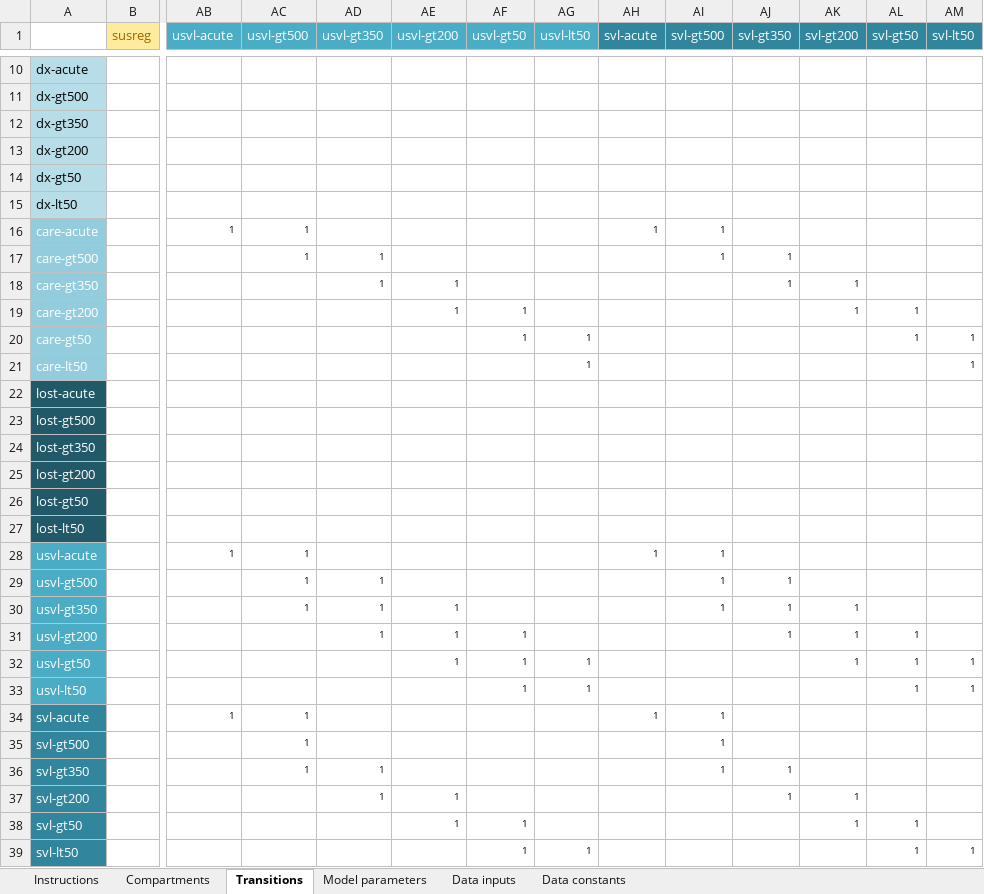
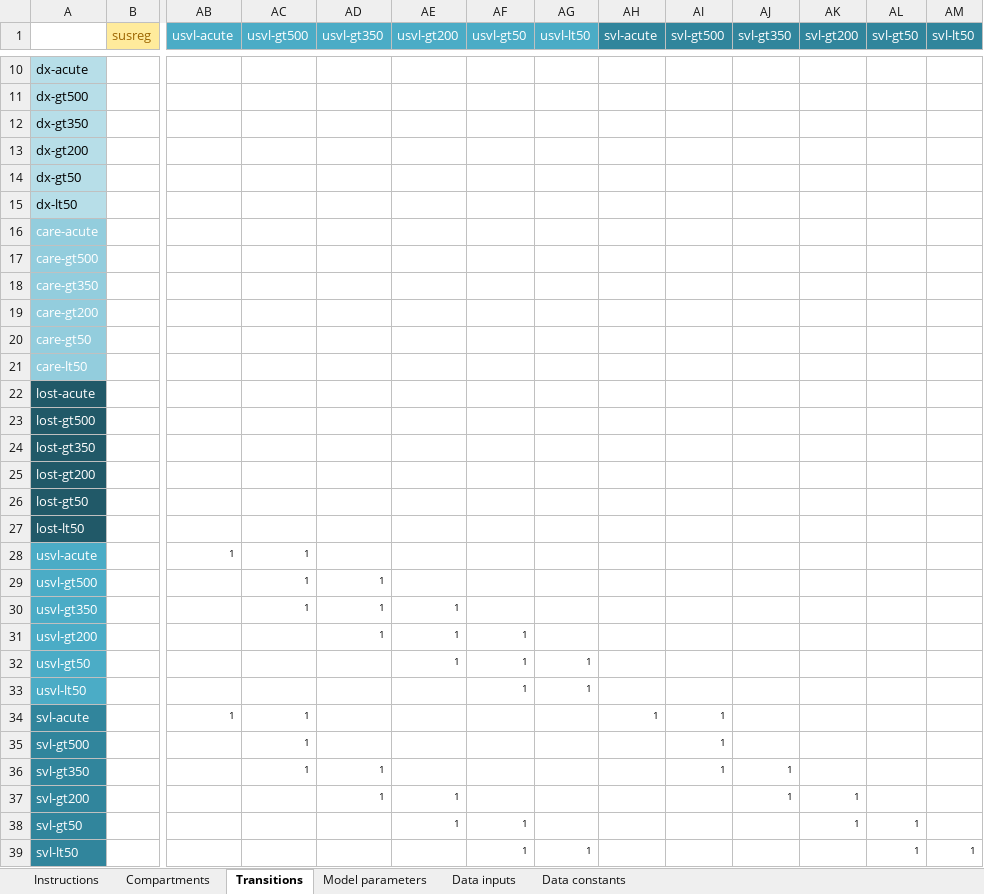
Before and after one commit to optimamodel/optima, an Excel workbook: optima/model-inputs.xlsx, sheet Transitions, drawn as a sheet; only a part is shown, gaps mark what is left out; values as stored, in another font and other column widths than the file's, no borders; conditional formats not drawn; the diff names each change by its address in the sheet, - before the commit and + after, or states it on an @@ line.

Commit message:
reverting changes

```diff
--- a/optima/model-inputs.xlsx (sheet Transitions)
+++ b/optima/model-inputs.xlsx (sheet Transitions)
-AB16 (usvl-acute): 1
+AB16 (usvl-acute): (empty)
-AC16:AC17 (usvl-gt500): 1
+AC16:AC17 (usvl-gt500): (empty)
-AH16 (svl-acute): 1
+AH16 (svl-acute): (empty)
-AI16:AI17 (svl-gt500): 1
+AI16:AI17 (svl-gt500): (empty)
-AD17:AD18 (usvl-gt350): 1
+AD17:AD18 (usvl-gt350): (empty)
-AJ17:AJ18 (svl-gt350): 1
+AJ17:AJ18 (svl-gt350): (empty)
-AE18:AE19 (usvl-gt200): 1
+AE18:AE19 (usvl-gt200): (empty)
-AK18:AK19 (svl-gt200): 1
+AK18:AK19 (svl-gt200): (empty)
-AF19:AF20 (usvl-gt50): 1
+AF19:AF20 (usvl-gt50): (empty)
-AL19:AL20 (svl-gt50): 1
+AL19:AL20 (svl-gt50): (empty)
-AG20:AG21 (usvl-lt50): 1
+AG20:AG21 (usvl-lt50): (empty)
-AM20:AM21 (svl-lt50): 1
+AM20:AM21 (svl-lt50): (empty)
-AH28 (svl-acute): 1
+AH28 (svl-acute): (empty)
-AI28:AI30 (svl-gt500): 1
+AI28:AI30 (svl-gt500): (empty)
-AJ29:AJ31 (svl-gt350): 1
+AJ29:AJ31 (svl-gt350): (empty)
-AK30:AK32 (svl-gt200): 1
+AK30:AK32 (svl-gt200): (empty)
-AL31:AL33 (svl-gt50): 1
+AL31:AL33 (svl-gt50): (empty)
-AM32:AM33 (svl-lt50): 1
+AM32:AM33 (svl-lt50): (empty)
```
